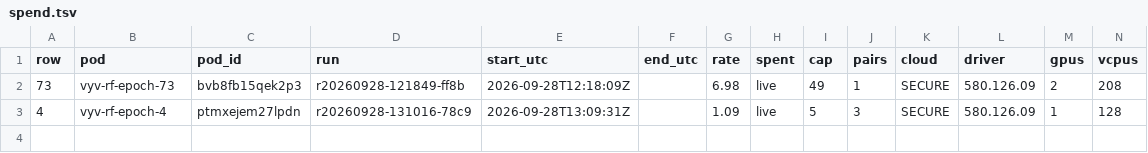
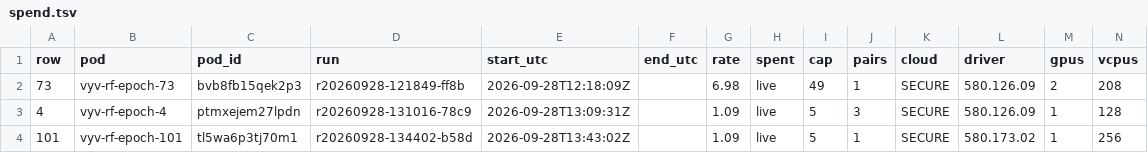
Before and after one commit to danielreuter/research-notes, a TSV file: lanes/vllm-epoch-run/evidence/spend.tsv, drawn as a sheet.

```diff
--- a/lanes/vllm-epoch-run/evidence/spend.tsv
+++ b/lanes/vllm-epoch-run/evidence/spend.tsv
@@ -3 +3,2 @@ row	pod	pod_id	run	start_utc	end_utc	rate	spent	cap	pairs	cloud	driver	gpus	vcpu
 4	vyv-rf-epoch-4	ptmxejem27lpdn	r20260928-131016-78c9	2026-09-28T13:09:31Z		1.09	live	5	3	SECURE	580.126.09	1	128
+101	vyv-rf-epoch-101	tl5wa6p3tj70m1	r20260928-134402-b58d	2026-09-28T13:43:02Z		1.09	live	5	1	SECURE	580.173.02	1	256
```
Also changed, not shown: 13 other files.
